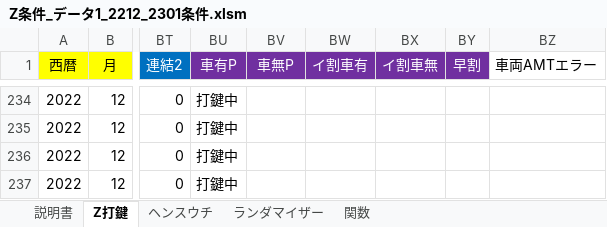
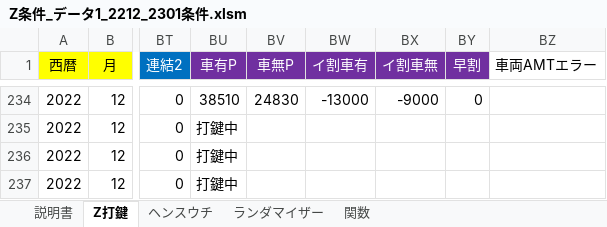
Before and after one commit to s-shohin/Z, an Excel workbook: Z条件_データ1_2212_2301条件.xlsm, sheet Z打鍵, drawn as a sheet; only a part is shown, gaps mark what is left out; values as stored, in another font and other column widths than the file's, no borders; the diff covers the shown part only; the diff names each change by its address in the sheet, - before the commit and + after, or states it on an @@ line.

```diff
--- a/Z条件_データ1_2212_2301条件.xlsm (sheet Z打鍵)
+++ b/Z条件_データ1_2212_2301条件.xlsm (sheet Z打鍵)
-BU234 (車有P): 打鍵中
+BU234 (車有P): 38510
-BV234 (車無P): (empty)
+BV234 (車無P): 24830
-BW234 (イ割車有): (empty)
+BW234 (イ割車有): -13000
-BX234 (イ割車無): (empty)
+BX234 (イ割車無): -9000
-BY234 (早割): (empty)
+BY234 (早割): 0
```
Also changed, not shown: 55 edited cells elsewhere in this sheet.
